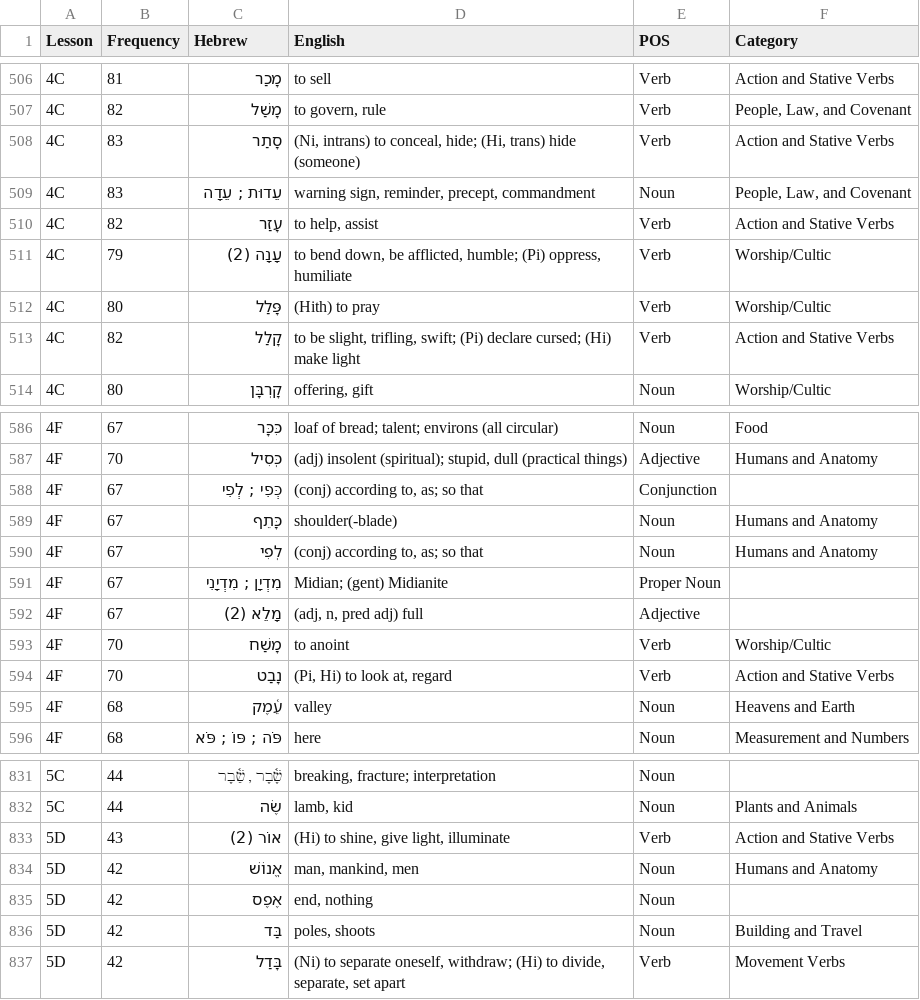
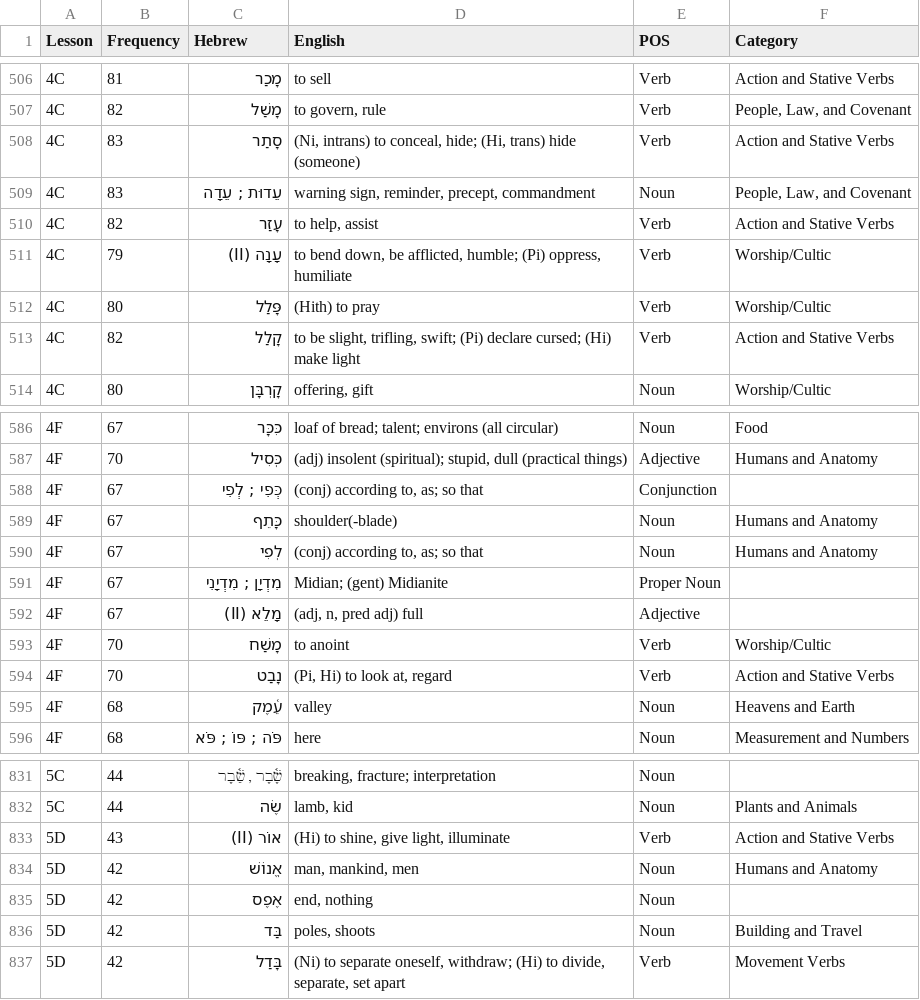
Before and after one commit to yukierbes/Biblical-Hebrew-StudyApp, a CSV file: data-source/vocabulary.csv, drawn as a sheet; only a part is shown, gaps mark what is left out; the diff covers the shown part only.

```diff
--- a/data-source/vocabulary.csv
+++ b/data-source/vocabulary.csv
@@ -510,3 +510,3 @@ Lesson,Frequency,Hebrew,English,POS,Category
 4C,82,עָזַר,"to help, assist",Verb,Action and Stative Verbs
-4C,79,עָנָה (2),"to bend down, be afflicted, humble; (Pi) oppress, humiliate",Verb,Worship/Cultic
+4C,79,עָנָה (II),"to bend down, be afflicted, humble; (Pi) oppress, humiliate",Verb,Worship/Cultic
 4C,80,פָּלַל,(Hith) to pray,Verb,Worship/Cultic
@@ -591,3 +591,3 @@ Lesson,Frequency,Hebrew,English,POS,Category
 4F,67,מִדְיָן ; מִדְיָנִי,Midian; (gent) Midianite,Proper Noun,
-4F,67,מָלֵא (2),"(adj, n, pred adj) full",Adjective,
+4F,67,מָלֵא (II),"(adj, n, pred adj) full",Adjective,
 4F,70,מָשַׁח,to anoint,Verb,Worship/Cultic
@@ -832,3 +832,3 @@ Lesson,Frequency,Hebrew,English,POS,Category
 5C,44,שֶׂה,"lamb, kid",Noun,Plants and Animals
-5D,43,אוֹר (2),"(Hi) to shine, give light, illuminate",Verb,Action and Stative Verbs
+5D,43,אוֹר (II),"(Hi) to shine, give light, illuminate",Verb,Action and Stative Verbs
 5D,42,אֱנוֹשׁ,"man, mankind, men",Noun,Humans and Anatomy
```
Also changed, not shown: 5 edited cells elsewhere in this file, data-source/accents.csv, data-source/verbs/02 Strong Verb (פקד).csv.
